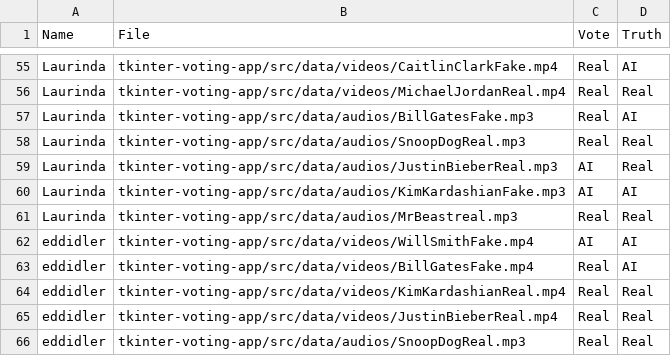
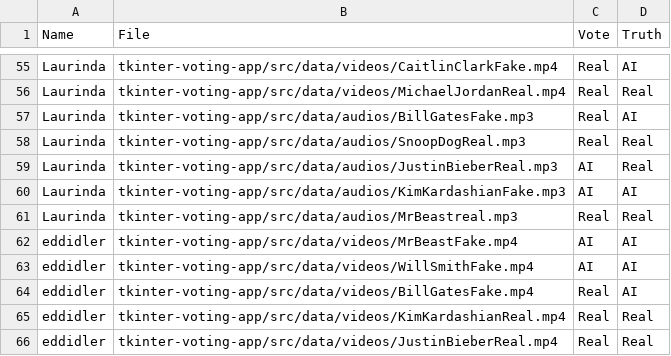
Before and after one commit to neckhert/MIE237-Project, a CSV file: user_votes.csv, drawn as a sheet; only a part is shown, gaps mark what is left out; the shorter side is filled out with more unchanged rows; the diff names each change by its address in the sheet, - before the commit and + after, or states it on an @@ line.

Commit message:
Update user_votes.csv

```diff
--- a/user_votes.csv
+++ b/user_votes.csv
+row 62: eddidler | tkinter-voting-app/src/data/videos/MrBeastFake.mp4 | AI | AI
```
